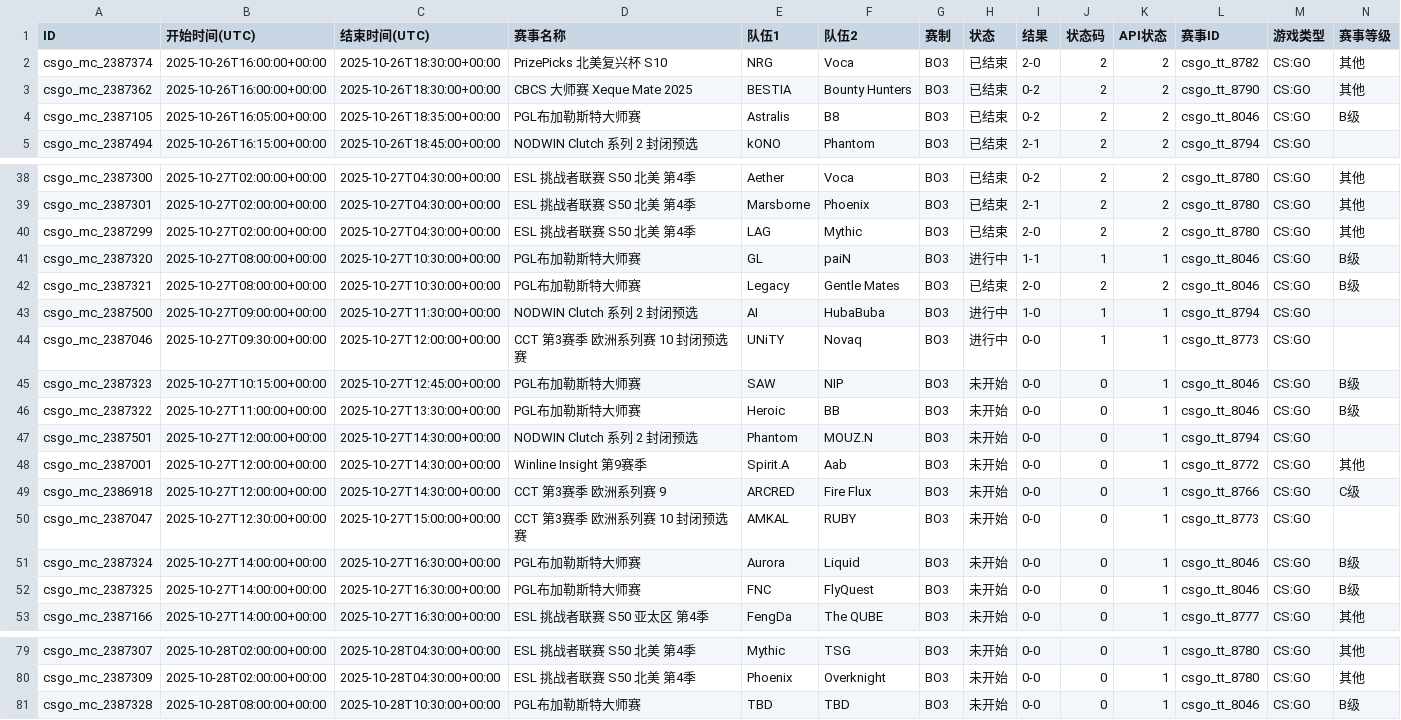
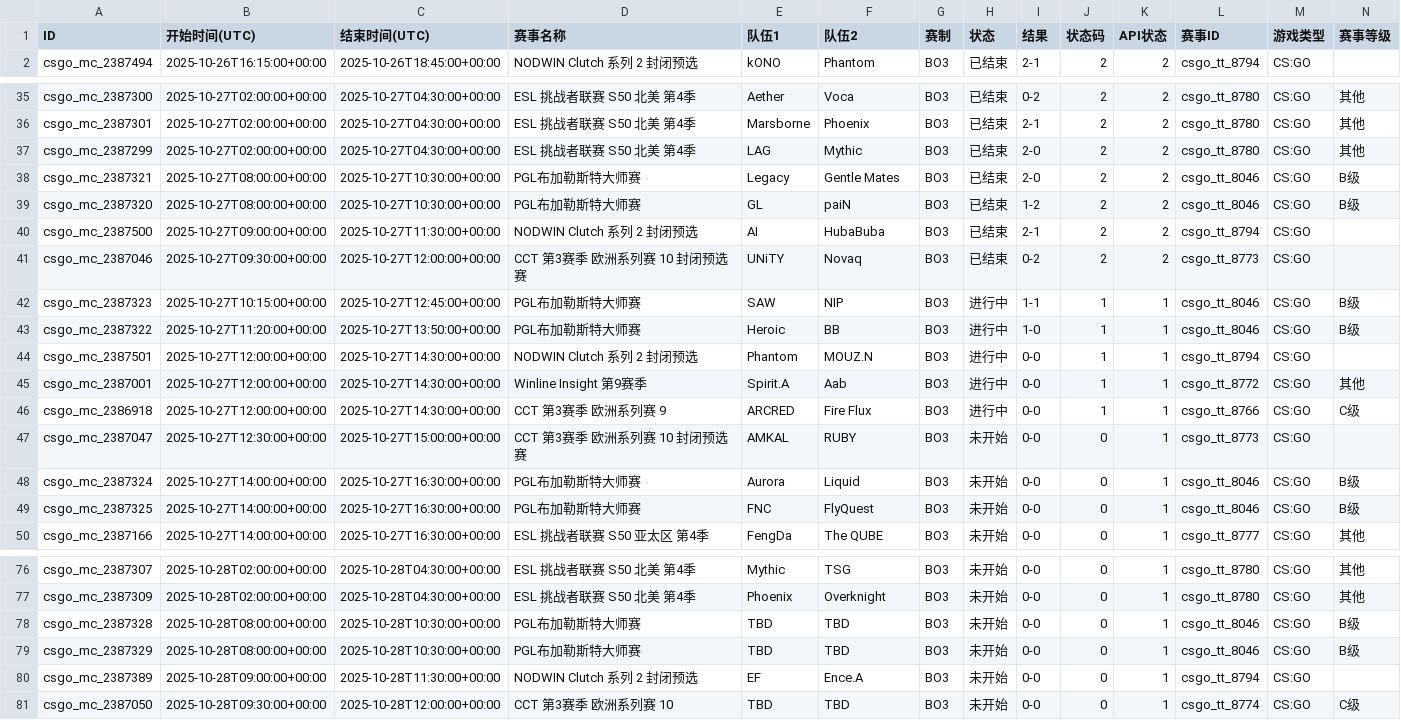
Before and after one commit to Miku196/a-ics, a CSV file: release/csgo/csgo.csv, drawn as a sheet; only a part is shown, gaps mark what is left out; removed rows and columns are numbered as before the commit, all else as after; rows hold the shown columns only; the diff names each change by its address in the sheet, - before the commit and + after, or states it on an @@ line.

```diff
--- a/release/csgo/csgo.csv
+++ b/release/csgo/csgo.csv
-row 2: csgo_mc_2387374 | 2025-10-26T16:00:00+00:00 | 2025-10-26T18:30:00+00:00 | PrizePicks 北美复兴杯 S10 | NRG | Voca | BO3 | 已结束 | 2-0 | 2 | 2 | csgo_tt_8782 | CS:GO | 其他
-row 3: csgo_mc_2387362 | 2025-10-26T16:00:00+00:00 | 2025-10-26T18:30:00+00:00 | CBCS 大师赛 Xeque Mate 2025 | BESTIA | Bounty Hunters | BO3 | 已结束 | 0-2 | 2 | 2 | csgo_tt_8790 | CS:GO | 其他
-row 4: csgo_mc_2387105 | 2025-10-26T16:05:00+00:00 | 2025-10-26T18:35:00+00:00 | PGL布加勒斯特大师赛 | Astralis | B8 | BO3 | 已结束 | 0-2 | 2 | 2 | csgo_tt_8046 | CS:GO | B级
-row 41: csgo_mc_2387320 | 2025-10-27T08:00:00+00:00 | 2025-10-27T10:30:00+00:00 | PGL布加勒斯特大师赛 | GL | paiN | BO3 | 进行中 | 1-1 | 1 | 1 | csgo_tt_8046 | CS:GO | B级
+row 39: csgo_mc_2387320 | 2025-10-27T08:00:00+00:00 | 2025-10-27T10:30:00+00:00 | PGL布加勒斯特大师赛 | GL | paiN | BO3 | 已结束 | 1-2 | 2 | 2 | csgo_tt_8046 | CS:GO | B级
-H40:H41 (状态): 进行中
+H40:H41 (状态): 已结束
-I40 (结果): 1-0
+I40 (结果): 2-1
-J40:J41 (状态码): 1
+J40:J41 (状态码): 2
-K40:K41 (API状态): 1
+K40:K41 (API状态): 2
-I41 (结果): 0-0
+I41 (结果): 0-2
-H42:H46 (状态): 未开始
+H42:H46 (状态): 进行中
-I42 (结果): 0-0
+I42 (结果): 1-1
-J42:J46 (状态码): 0
+J42:J46 (状态码): 1
-B43 (开始时间(UTC)): 2025-10-27T11:00:00+00:00
+B43 (开始时间(UTC)): 2025-10-27T11:20:00+00:00
-C43 (结束时间(UTC)): 2025-10-27T13:30:00+00:00
+C43 (结束时间(UTC)): 2025-10-27T13:50:00+00:00
-I43 (结果): 0-0
+I43 (结果): 1-0
+row 79: csgo_mc_2387329 | 2025-10-28T08:00:00+00:00 | 2025-10-28T10:30:00+00:00 | PGL布加勒斯特大师赛 | TBD | TBD | BO3 | 未开始 | 0-0 | 0 | 1 | csgo_tt_8046 | CS:GO | B级
+row 80: csgo_mc_2387389 | 2025-10-28T09:00:00+00:00 | 2025-10-28T11:30:00+00:00 | NODWIN Clutch 系列 2 封闭预选 | EF | Ence.A | BO3 | 未开始 | 0-0 | 0 | 1 | csgo_tt_8794 | CS:GO
+row 81: csgo_mc_2387050 | 2025-10-28T09:30:00+00:00 | 2025-10-28T12:00:00+00:00 | CCT 第3赛季 欧洲系列赛 10 | TBD | TBD | BO3 | 未开始 | 0-0 | 0 | 1 | csgo_tt_8774 | CS:GO | C级
```
Also changed, not shown: 2 other files.
